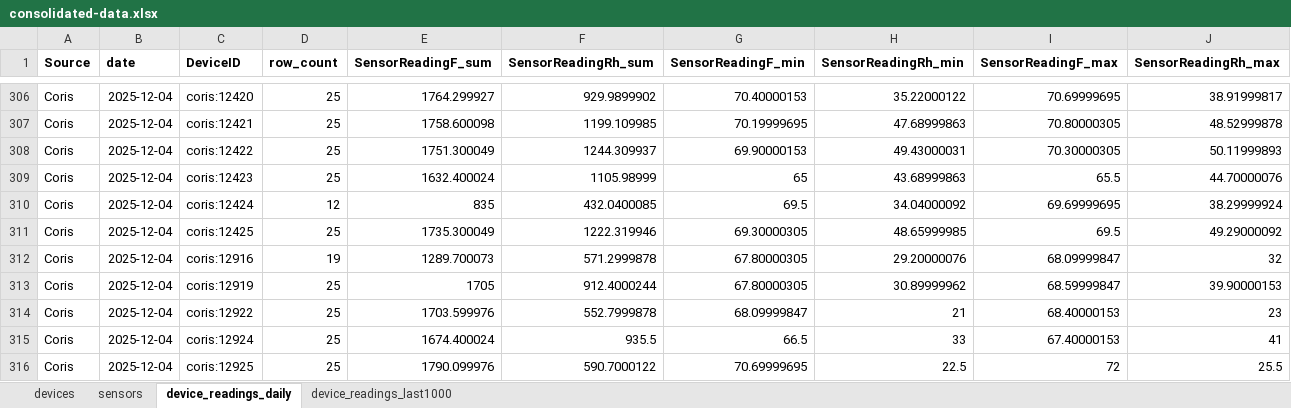
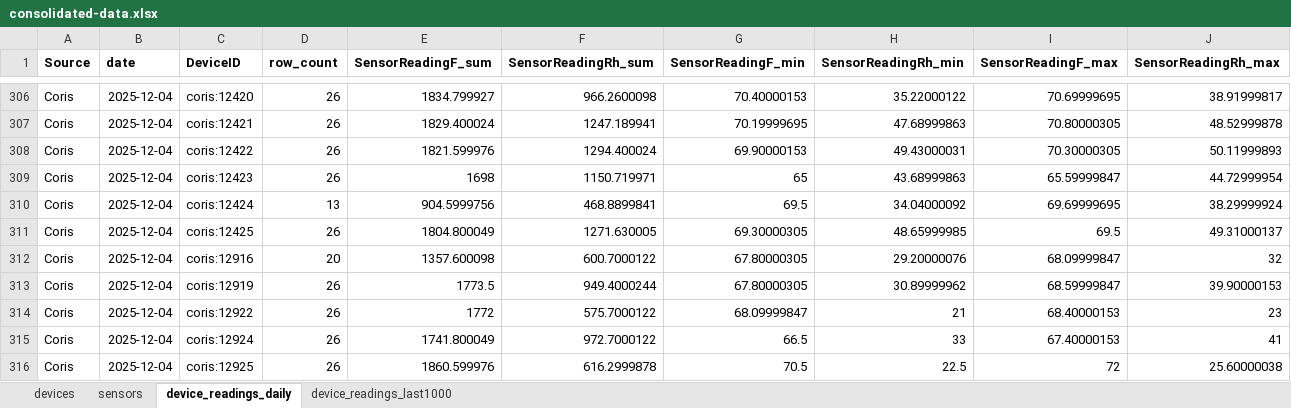
Before and after one commit to Environmental-Pipeline/environmental-sensor-poc, an Excel workbook: data-runner/consolidated-data.xlsx, sheet device_readings_daily, drawn as a sheet; only a part is shown, gaps mark what is left out; values as stored, in another font and other column widths than the file's, no borders; the diff covers the shown part only; the diff names each change by its address in the sheet, - before the commit and + after, or states it on an @@ line.

```diff
--- a/data-runner/consolidated-data.xlsx (sheet device_readings_daily)
+++ b/data-runner/consolidated-data.xlsx (sheet device_readings_daily)
-D306:D309 (row_count): 25
+D306:D309 (row_count): 26
-E306 (SensorReadingF_sum): 1764.299927
+E306 (SensorReadingF_sum): 1834.799927
-F306 (SensorReadingRh_sum): 929.9899902
+F306 (SensorReadingRh_sum): 966.2600098
-E307 (SensorReadingF_sum): 1758.600098
+E307 (SensorReadingF_sum): 1829.400024
-F307 (SensorReadingRh_sum): 1199.109985
+F307 (SensorReadingRh_sum): 1247.189941
-E308 (SensorReadingF_sum): 1751.300049
+E308 (SensorReadingF_sum): 1821.599976
-F308 (SensorReadingRh_sum): 1244.309937
+F308 (SensorReadingRh_sum): 1294.400024
-E309 (SensorReadingF_sum): 1632.400024
+E309 (SensorReadingF_sum): 1698
-F309 (SensorReadingRh_sum): 1105.98999
+F309 (SensorReadingRh_sum): 1150.719971
-I309 (SensorReadingF_max): 65.5
+I309 (SensorReadingF_max): 65.59999847
-J309 (SensorReadingRh_max): 44.70000076
+J309 (SensorReadingRh_max): 44.72999954
-D310 (row_count): 12
+D310 (row_count): 13
-E310 (SensorReadingF_sum): 835
+E310 (SensorReadingF_sum): 904.5999756
-F310 (SensorReadingRh_sum): 432.0400085
+F310 (SensorReadingRh_sum): 468.8899841
-D311 (row_count): 25
+D311 (row_count): 26
-E311 (SensorReadingF_sum): 1735.300049
+E311 (SensorReadingF_sum): 1804.800049
-F311 (SensorReadingRh_sum): 1222.319946
+F311 (SensorReadingRh_sum): 1271.630005
-J311 (SensorReadingRh_max): 49.29000092
+J311 (SensorReadingRh_max): 49.31000137
-D312 (row_count): 19
+D312 (row_count): 20
-E312 (SensorReadingF_sum): 1289.700073
+E312 (SensorReadingF_sum): 1357.600098
-F312 (SensorReadingRh_sum): 571.2999878
+F312 (SensorReadingRh_sum): 600.7000122
-D313:D316 (row_count): 25
+D313:D316 (row_count): 26
-E313 (SensorReadingF_sum): 1705
+E313 (SensorReadingF_sum): 1773.5
-F313 (SensorReadingRh_sum): 912.4000244
+F313 (SensorReadingRh_sum): 949.4000244
-E314 (SensorReadingF_sum): 1703.599976
+E314 (SensorReadingF_sum): 1772
-F314 (SensorReadingRh_sum): 552.7999878
+F314 (SensorReadingRh_sum): 575.7000122
-E315 (SensorReadingF_sum): 1674.400024
+E315 (SensorReadingF_sum): 1741.800049
-F315 (SensorReadingRh_sum): 935.5
+F315 (SensorReadingRh_sum): 972.7000122
-E316 (SensorReadingF_sum): 1790.099976
+E316 (SensorReadingF_sum): 1860.599976
-F316 (SensorReadingRh_sum): 590.7000122
+F316 (SensorReadingRh_sum): 616.2999878
-G316 (SensorReadingF_min): 70.69999695
+G316 (SensorReadingF_min): 70.5
-J316 (SensorReadingRh_max): 25.5
+J316 (SensorReadingRh_max): 25.60000038
```
Also changed, not shown: 317 edited cells elsewhere in this sheet, sheet device_readings_last1000, 8 other files.
